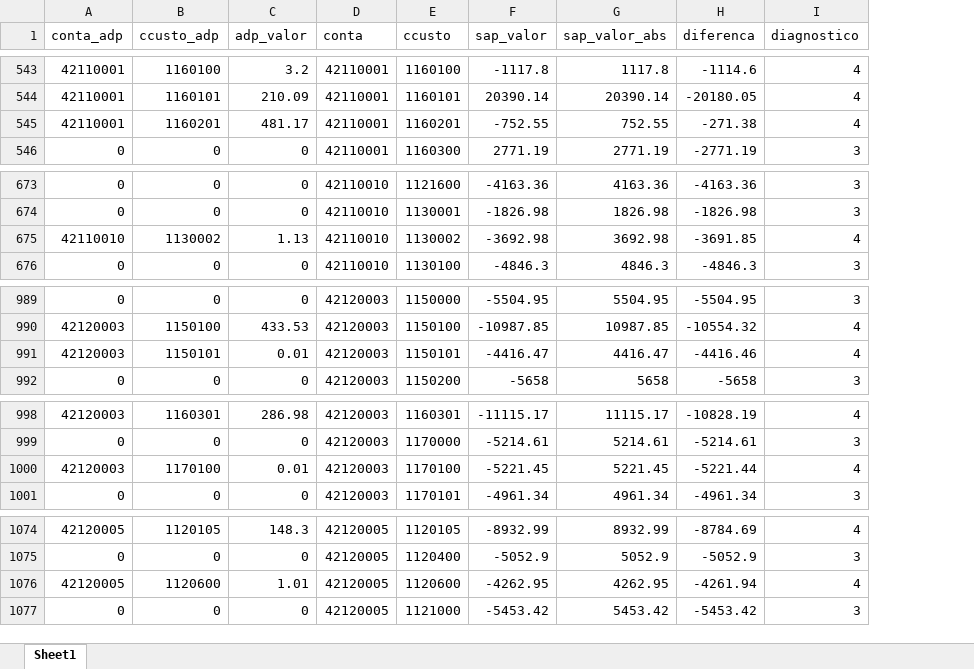
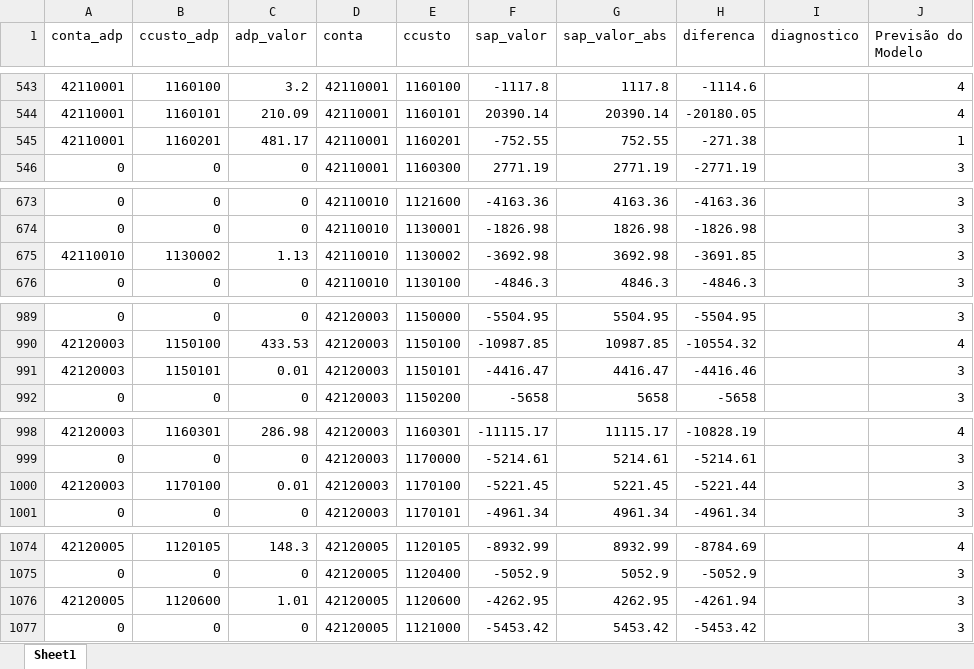
Before and after one commit to CesarAugustoNeves/Projeto_Integrador5, an Excel workbook: dados/user/IA.xlsx, sheet Sheet1, drawn as a sheet; only a part is shown, gaps mark what is left out; values as stored, in another font and other column widths than the file's, no cell formats; addresses are those after the commit; the diff covers the shown part only; the diff names each change by its address in the sheet, - before the commit and + after, or states it on an @@ line.

```diff
--- a/dados/user/IA.xlsx (sheet Sheet1)
+++ b/dados/user/IA.xlsx (sheet Sheet1)
+column I (diagnostico), empty
-J1: diagnostico
+J1: Previsão do Modelo
-J545 (Previsão do Modelo): 4
+J545 (Previsão do Modelo): 1
-J675 (Previsão do Modelo): 4
+J675 (Previsão do Modelo): 3
-J991 (Previsão do Modelo): 4
+J991 (Previsão do Modelo): 3
-J1000 (Previsão do Modelo): 4
+J1000 (Previsão do Modelo): 3
-J1076 (Previsão do Modelo): 4
+J1076 (Previsão do Modelo): 3
```
Also changed, not shown: 22 edited cells elsewhere in this sheet, cell formats, 5 other files.
